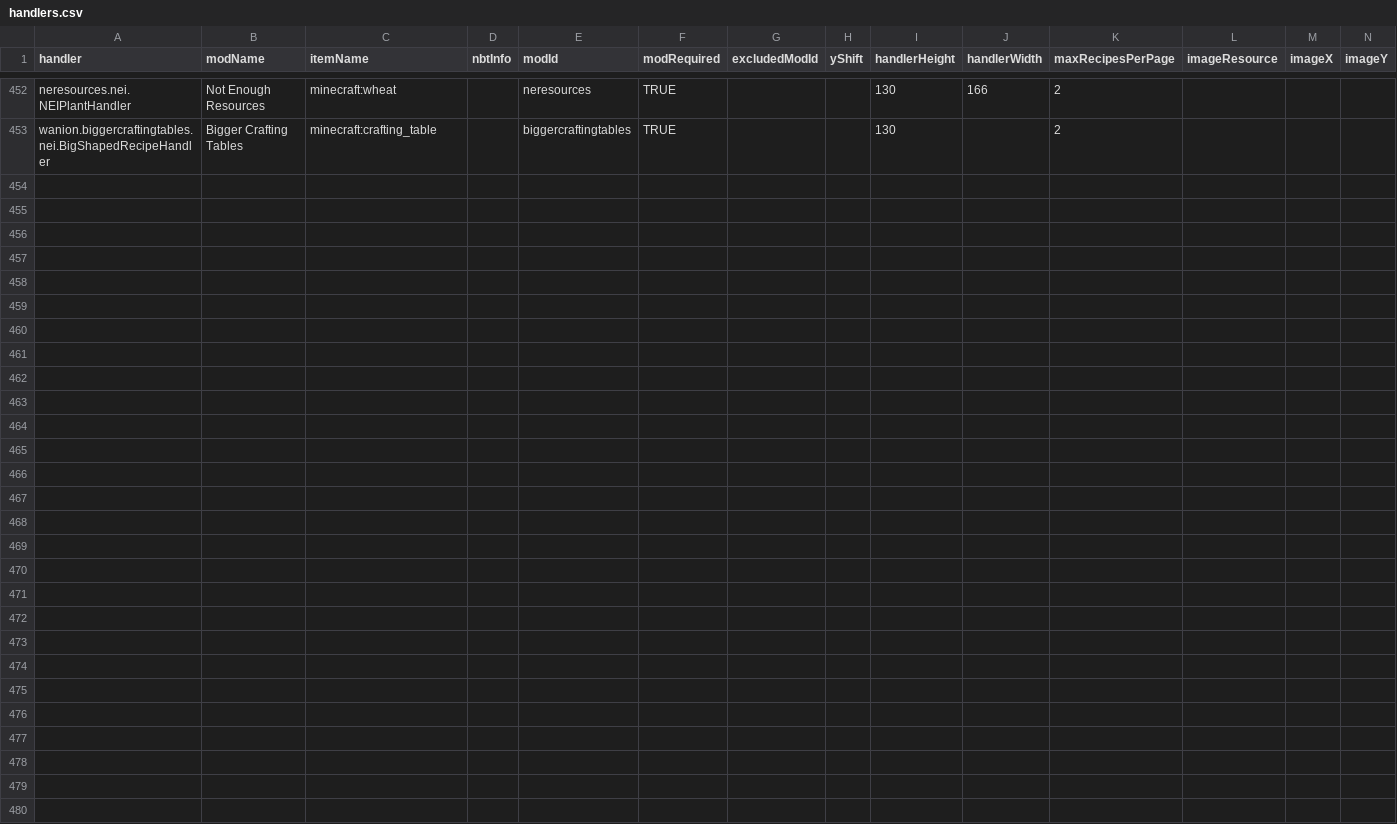
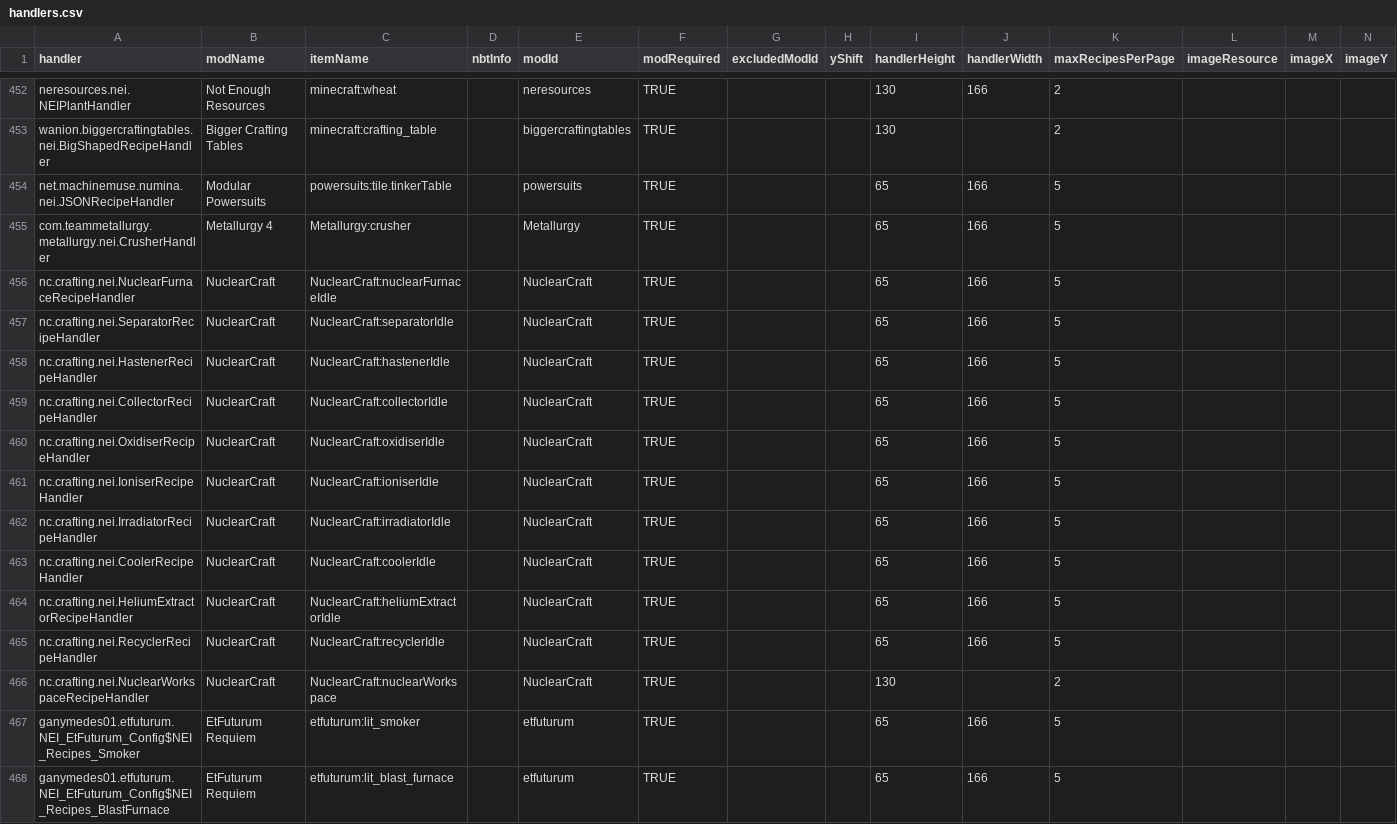
Before and after one commit to GTMEGA/NotEnoughItems, a CSV file: src/main/resources/assets/nei/csv/handlers.csv, drawn as a sheet; only a part is shown, gaps mark what is left out; rows hold the shown columns only; the diff names each change by its address in the sheet, - before the commit and + after, or states it on an @@ line.

Commit message:
Updates Handlers
Adds icons for:
-EtFuturum Requiem
-Modular Powersuits
-Metallurgy 4
-Nuclearcraft

Fixes Nuclearcraft's Workspace recipes not displaying correctly

```diff
--- a/src/main/resources/assets/nei/csv/handlers.csv
+++ b/src/main/resources/assets/nei/csv/handlers.csv
+row 454: net.machinemuse.numina.nei.JSONRecipeHandler | Modular Powersuits | powersuits:tile.tinkerTable |  | powersuits | TRUE |  |  | 65 | 166 | 5
+row 455: com.teammetallurgy.metallurgy.nei.CrusherHandler | Metallurgy 4 | Metallurgy:crusher |  | Metallurgy | TRUE |  |  | 65 | 166 | 5
+row 456: nc.crafting.nei.NuclearFurnaceRecipeHandler | NuclearCraft | NuclearCraft:nuclearFurnaceIdle |  | NuclearCraft | TRUE |  |  | 65 | 166 | 5
+row 457: nc.crafting.nei.SeparatorRecipeHandler | NuclearCraft | NuclearCraft:separatorIdle |  | NuclearCraft | TRUE |  |  | 65 | 166 | 5
+row 458: nc.crafting.nei.HastenerRecipeHandler | NuclearCraft | NuclearCraft:hastenerIdle |  | NuclearCraft | TRUE |  |  | 65 | 166 | 5
+row 459: nc.crafting.nei.CollectorRecipeHandler | NuclearCraft | NuclearCraft:collectorIdle |  | NuclearCraft | TRUE |  |  | 65 | 166 | 5
+row 460: nc.crafting.nei.OxidiserRecipeHandler | NuclearCraft | NuclearCraft:oxidiserIdle |  | NuclearCraft | TRUE |  |  | 65 | 166 | 5
+row 461: nc.crafting.nei.IoniserRecipeHandler | NuclearCraft | NuclearCraft:ioniserIdle |  | NuclearCraft | TRUE |  |  | 65 | 166 | 5
+row 462: nc.crafting.nei.IrradiatorRecipeHandler | NuclearCraft | NuclearCraft:irradiatorIdle |  | NuclearCraft | TRUE |  |  | 65 | 166 | 5
+row 463: nc.crafting.nei.CoolerRecipeHandler | NuclearCraft | NuclearCraft:coolerIdle |  | NuclearCraft | TRUE |  |  | 65 | 166 | 5
+row 464: nc.crafting.nei.HeliumExtractorRecipeHandler | NuclearCraft | NuclearCraft:heliumExtractorIdle |  | NuclearCraft | TRUE |  |  | 65 | 166 | 5
+row 465: nc.crafting.nei.RecyclerRecipeHandler | NuclearCraft | NuclearCraft:recyclerIdle |  | NuclearCraft | TRUE |  |  | 65 | 166 | 5
+row 466: nc.crafting.nei.NuclearWorkspaceRecipeHandler | NuclearCraft | NuclearCraft:nuclearWorkspace |  | NuclearCraft | TRUE |  |  | 130 |  | 2
+row 467: ganymedes01.etfuturum.NEI_EtFuturum_Config$NEI_Recipes_Smoker | EtFuturum Requiem | etfuturum:lit_smoker |  | etfuturum | TRUE |  |  | 65 | 166 | 5
+row 468: ganymedes01.etfuturum.NEI_EtFuturum_Config$NEI_Recipes_BlastFurnace | EtFuturum Requiem | etfuturum:lit_blast_furnace |  | etfuturum | TRUE |  |  | 65 | 166 | 5
```
